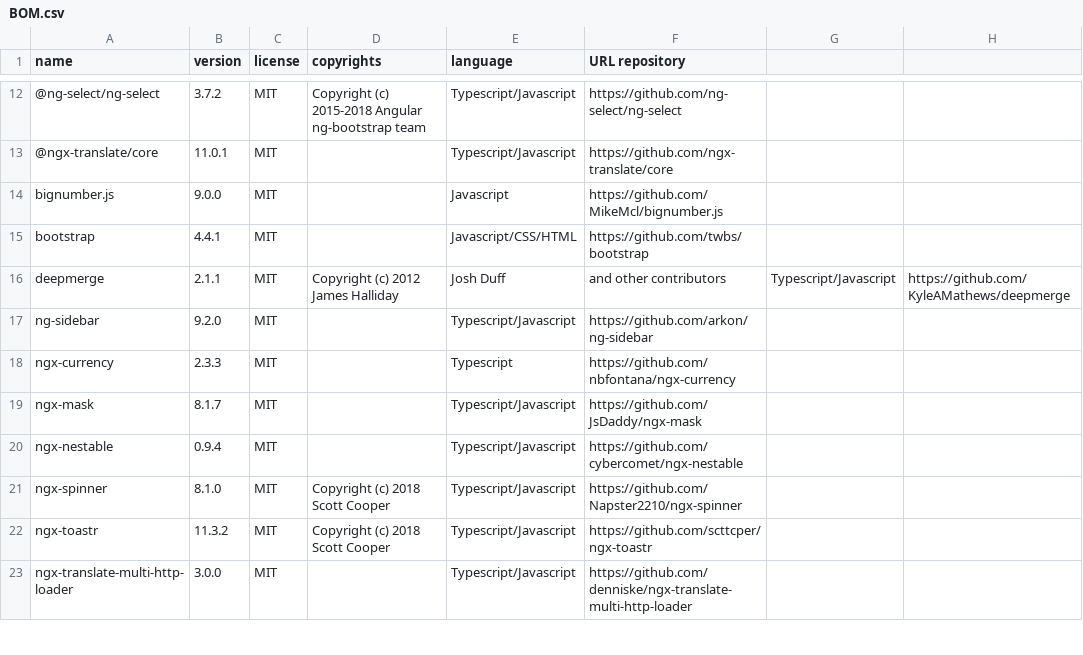
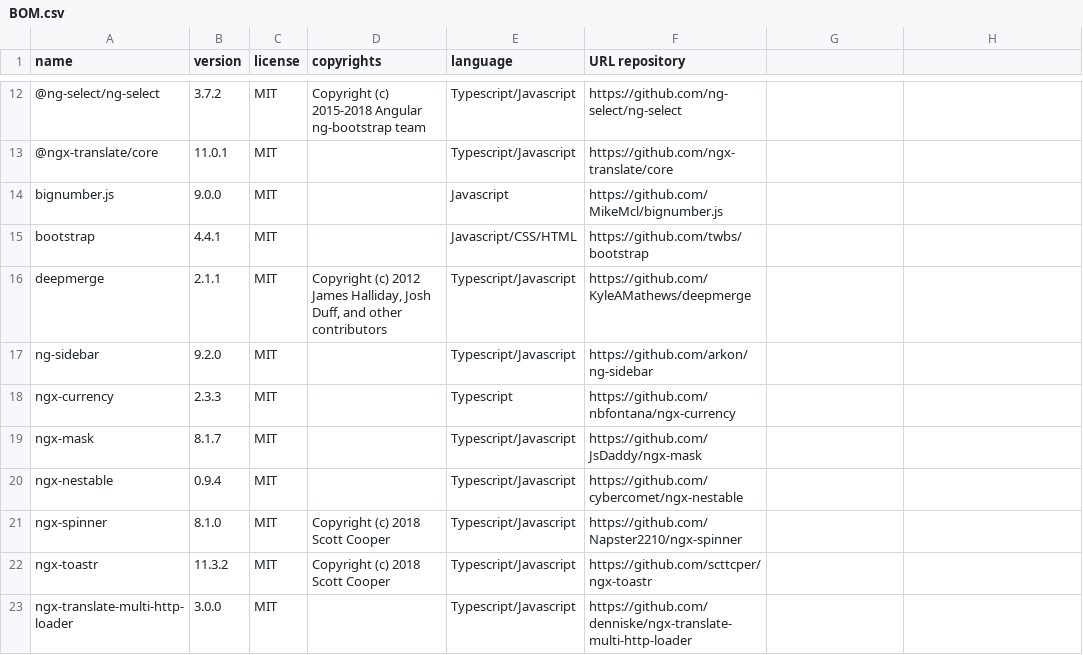
Before and after one commit to regione-piemonte/prodis, a CSV file: prodis-prodiswcl/BOM.csv, drawn as a sheet; only a part is shown, gaps mark what is left out.

Commit message:
correzione BOM componente prodiwcl

```diff
--- a/prodis-prodiswcl/BOM.csv
+++ b/prodis-prodiswcl/BOM.csv
@@ -15,3 +15,3 @@ bignumber.js,9.0.0,MIT,,Javascript,https://github.com/MikeMcl/bignumber.js
 bootstrap,4.4.1,MIT,,Javascript/CSS/HTML,https://github.com/twbs/bootstrap
-deepmerge,2.1.1,MIT,Copyright (c) 2012 James Halliday, Josh Duff, and other contributors,Typescript/Javascript,https://github.com/KyleAMathews/deepmerge
+deepmerge,2.1.1,MIT,"Copyright (c) 2012 James Halliday, Josh Duff, and other contributors",Typescript/Javascript,https://github.com/KyleAMathews/deepmerge
 ng-sidebar,9.2.0,MIT,,Typescript/Javascript,https://github.com/arkon/ng-sidebar
```
